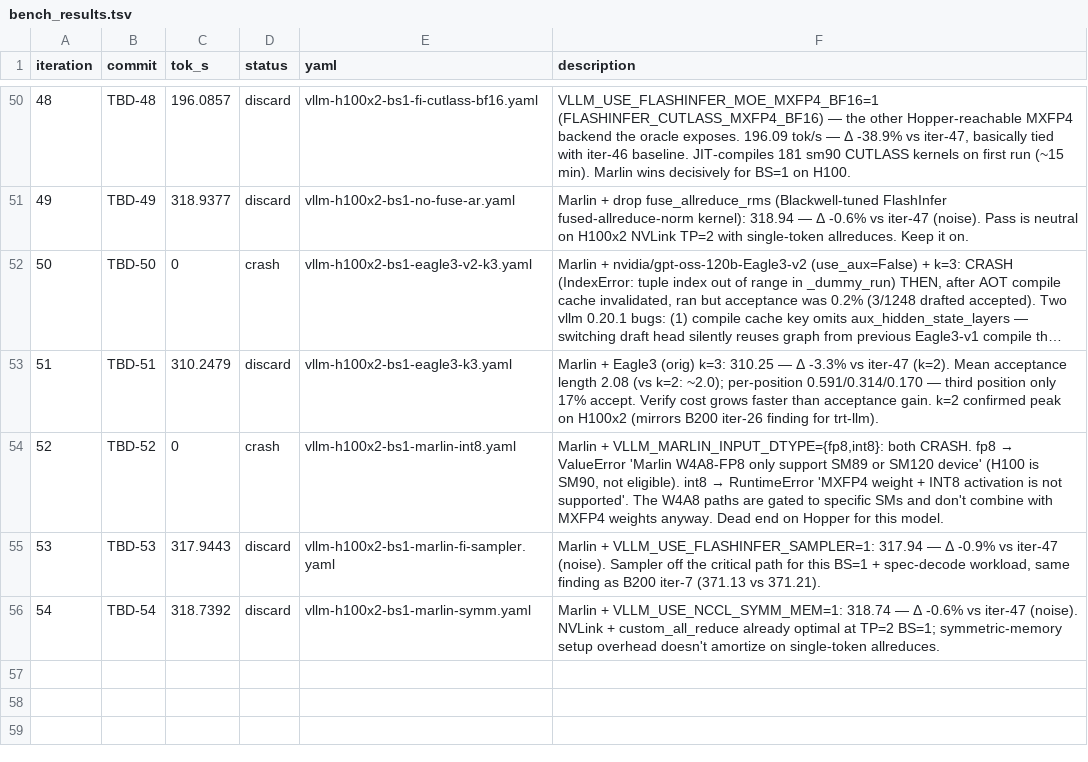
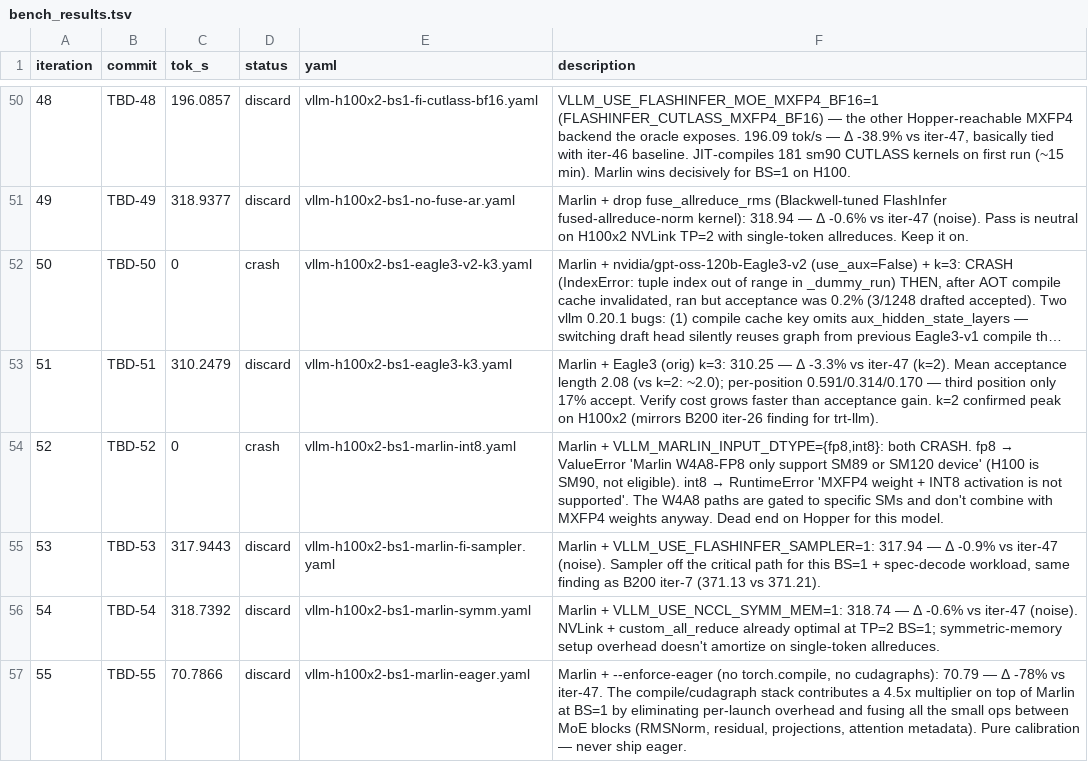
Before and after one commit to dialohq/llm-benchmark, a TSV file: bench_results.tsv, drawn as a sheet; only a part is shown, gaps mark what is left out; long unchanged cells end in …; the diff names each change by its address in the sheet, - before the commit and + after, or states it on an @@ line.

```diff
--- a/bench_results.tsv
+++ b/bench_results.tsv
+row 57: 55 | TBD-55 | 70.7866 | discard | vllm-h100x2-bs1-marlin-eager.yaml | Marlin + --enforce-eager (no torch.compile, no cudagraphs): 70.79 — Δ -78% vs iter-47. The compile/cudagraph stack contributes a 4.5x multiplier on top of Marlin at BS=1 by eliminating per-launch overhead and fusing all the small ops between MoE blocks (RMSNorm, residual, projections, attention metadata). Pure calibration — never ship eager.
```
Also changed, not shown: 1 other file.
